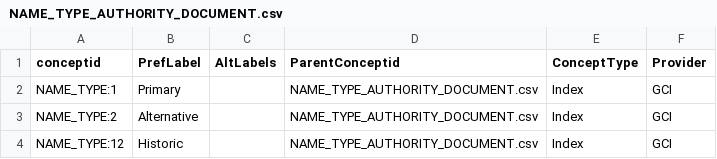
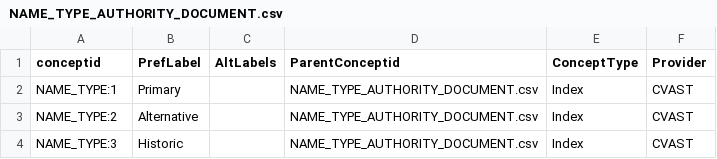
Before and after one commit to veuncent/cvast-web, a CSV file: arches_hip_cvast/arches_hip_cvast/source_data/concepts/authority_files/NAME_TYPE_AUTHORITY_DOCUMENT.csv, drawn as a sheet.

Commit message:
Authority documents changes

```diff
--- a/arches_hip_cvast/arches_hip_cvast/source_data/concepts/authority_files/NAME_TYPE_AUTHORITY_DOCUMENT.csv
+++ b/arches_hip_cvast/arches_hip_cvast/source_data/concepts/authority_files/NAME_TYPE_AUTHORITY_DOCUMENT.csv
@@ -1,4 +1,4 @@
 conceptid,PrefLabel,AltLabels,ParentConceptid,ConceptType,Provider
-NAME_TYPE:1,Primary,,NAME_TYPE_AUTHORITY_DOCUMENT.csv,Index,GCI
-NAME_TYPE:2,Alternative,,NAME_TYPE_AUTHORITY_DOCUMENT.csv,Index,GCI
-NAME_TYPE:12,Historic,,NAME_TYPE_AUTHORITY_DOCUMENT.csv,Index,GCI
+NAME_TYPE:1,Primary,,NAME_TYPE_AUTHORITY_DOCUMENT.csv,Index,CVAST
+NAME_TYPE:2,Alternative,,NAME_TYPE_AUTHORITY_DOCUMENT.csv,Index,CVAST
+NAME_TYPE:3,Historic,,NAME_TYPE_AUTHORITY_DOCUMENT.csv,Index,CVAST
```
